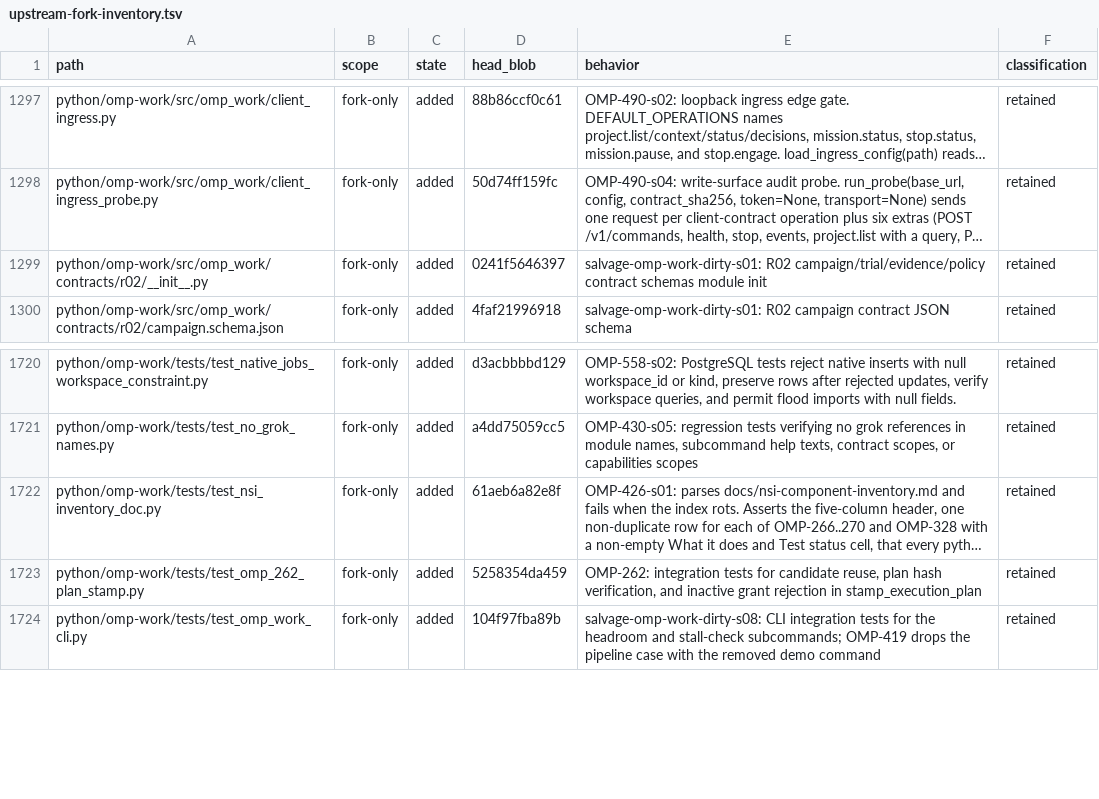
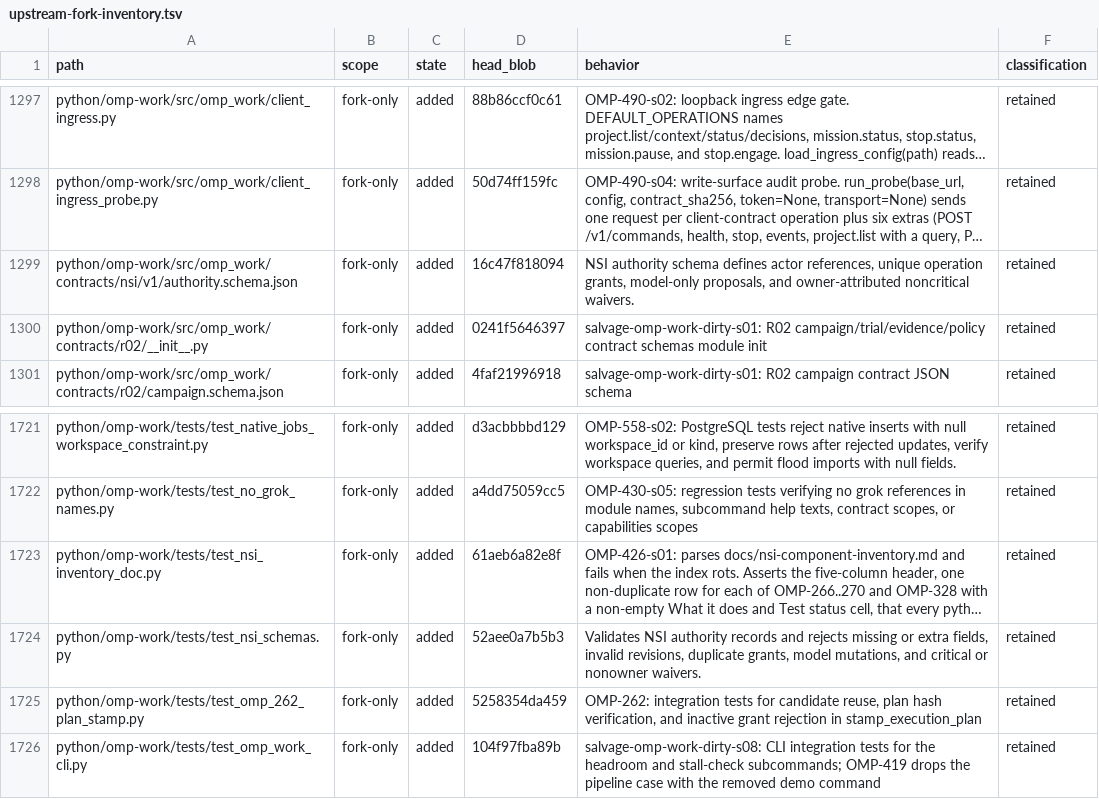
Before and after one commit to theturtlecsz/oh-my-pi, a TSV file: docs/upstream-fork-inventory.tsv, drawn as a sheet; only a part is shown, gaps mark what is left out; long unchanged cells end in …; the diff names each change by its address in the sheet, - before the commit and + after, or states it on an @@ line.

Commit message:
OMP-521-s02-s02: add NSI authority schema and validation tests

```diff
--- a/docs/upstream-fork-inventory.tsv
+++ b/docs/upstream-fork-inventory.tsv
+row 1299: python/omp-work/src/omp_work/contracts/nsi/v1/authority.schema.json | fork-only | added | 16c47f818094 | NSI authority schema defines actor references, unique operation grants, model-only proposals, and owner-attributed noncritical waivers. | retained
+row 1724: python/omp-work/tests/test_nsi_schemas.py | fork-only | added | 52aee0a7b5b3 | Validates NSI authority records and rejects missing or extra fields, invalid revisions, duplicate grants, model mutations, and critical or nonowner waivers. | retained
```
Also changed, not shown: 2 other files.
